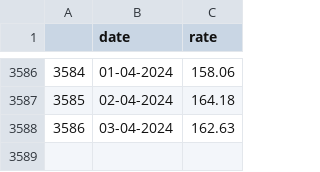
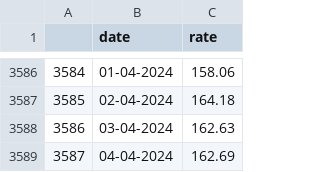
Before and after one commit to RenjerStats/DashFlask, a CSV file: data/shares/GAZP_shares_rate.csv, drawn as a sheet; only a part is shown, gaps mark what is left out.

```diff
--- a/data/shares/GAZP_shares_rate.csv
+++ b/data/shares/GAZP_shares_rate.csv
@@ -3588 +3588,2 @@
 3586,03-04-2024,162.63
+3587,04-04-2024,162.69
```
Also changed, not shown: data/shares/MGNT_shares_rate.csv, data/shares/NVTK_shares_rate.csv, 12 other files.
